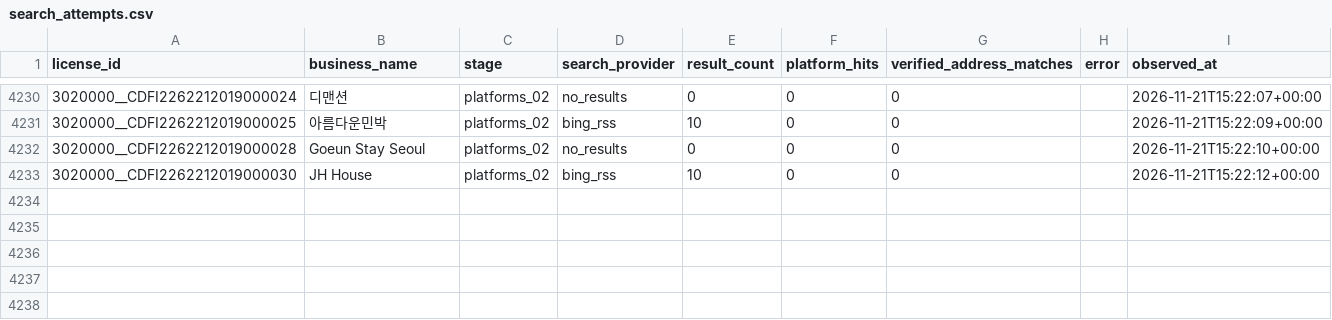
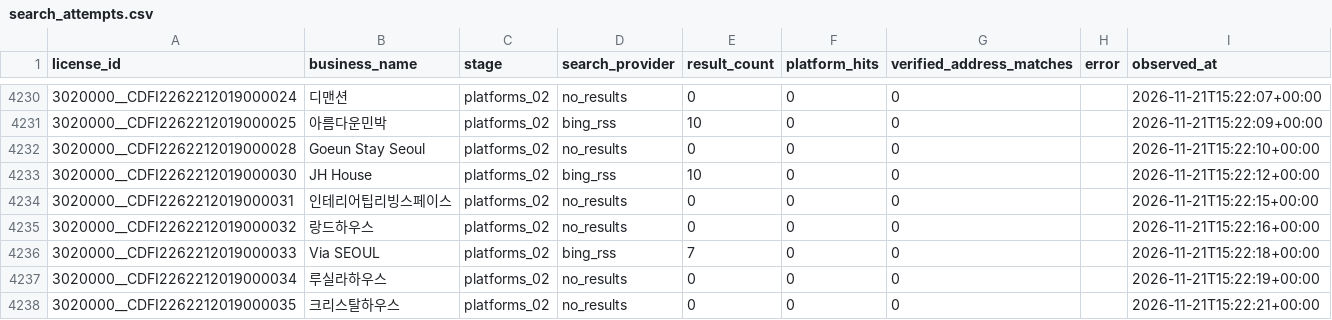
Before and after one commit to lyonbegin/hitel-scribd-runner, a CSV file: data/seoul-ota/search_attempts.csv, drawn as a sheet; only a part is shown, gaps mark what is left out; the diff names each change by its address in the sheet, - before the commit and + after, or states it on an @@ line.

```diff
--- a/data/seoul-ota/search_attempts.csv
+++ b/data/seoul-ota/search_attempts.csv
+row 4234: 3020000__CDFI2262212019000031 | 인테리어팁리빙스페이스 | platforms_02 | no_results | 0 | 0 | 0 |  | 2026-11-21T15:22:15+00:00
+row 4235: 3020000__CDFI2262212019000032 | 랑드하우스 | platforms_02 | no_results | 0 | 0 | 0 |  | 2026-11-21T15:22:16+00:00
+row 4236: 3020000__CDFI2262212019000033 | Via SEOUL | platforms_02 | bing_rss | 7 | 0 | 0 |  | 2026-11-21T15:22:18+00:00
+row 4237: 3020000__CDFI2262212019000034 | 루실라하우스 | platforms_02 | no_results | 0 | 0 | 0 |  | 2026-11-21T15:22:19+00:00
+row 4238: 3020000__CDFI2262212019000035 | 크리스탈하우스 | platforms_02 | no_results | 0 | 0 | 0 |  | 2026-11-21T15:22:21+00:00
```
Also changed, not shown: 2 other files.
